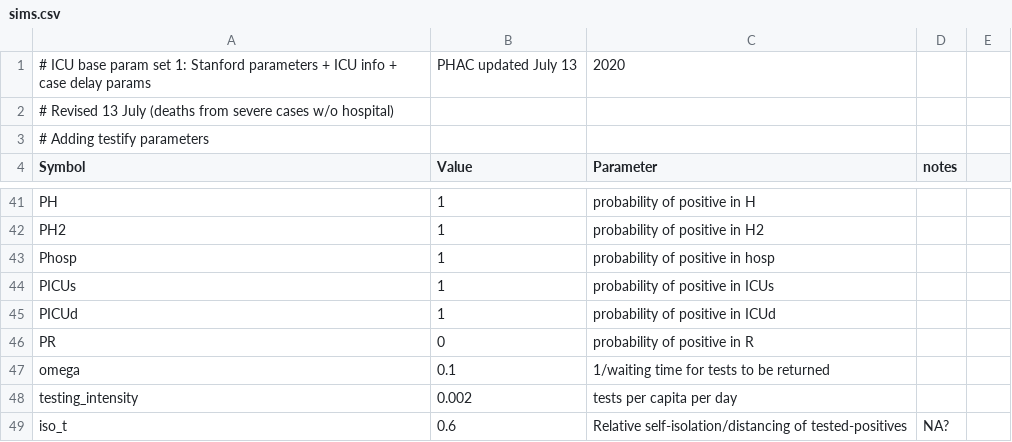
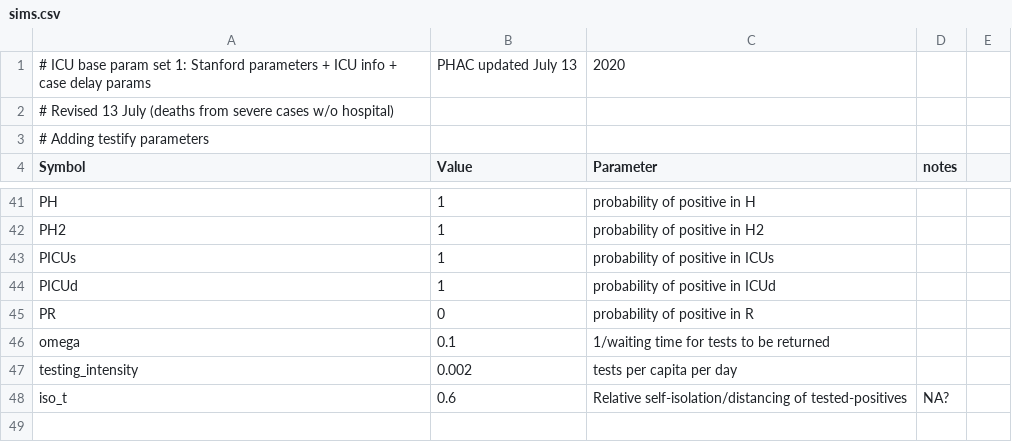
Before and after one commit to mac-theobio/McMasterPandemic, a CSV file: notes/sims.csv, drawn as a sheet; only a part is shown, gaps mark what is left out.

```diff
--- a/notes/sims.csv
+++ b/notes/sims.csv
@@ -42,3 +42,2 @@ PH,1, probability of positive in H,,,
 PH2,1, probability of positive in H2,,,
-Phosp,1, probability of positive in hosp,,,
 PICUs,1, probability of positive in ICUs,
```
Also changed, not shown: 3 other files.
